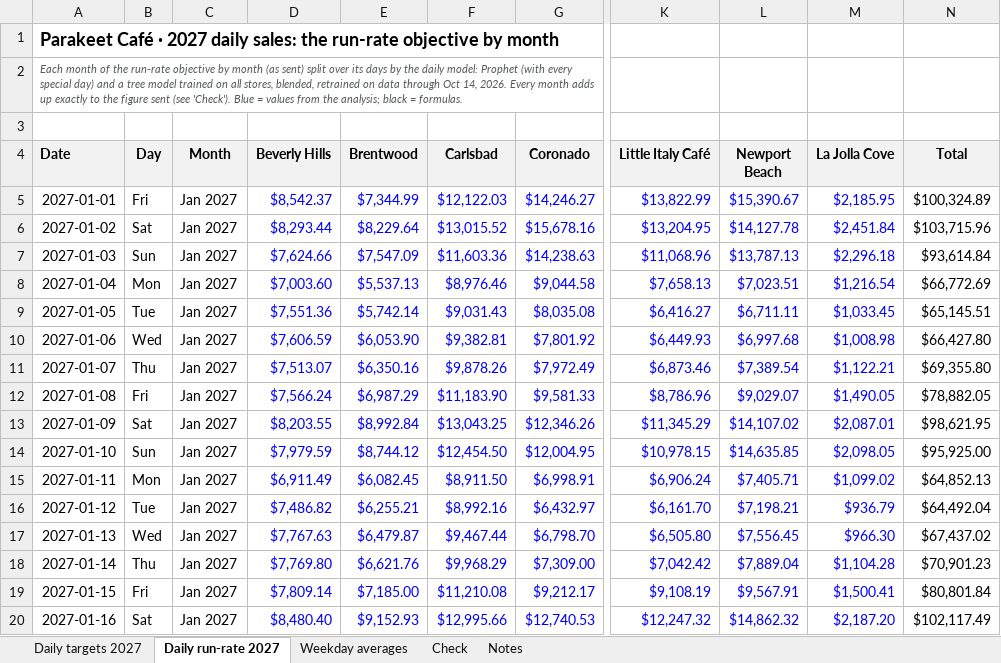
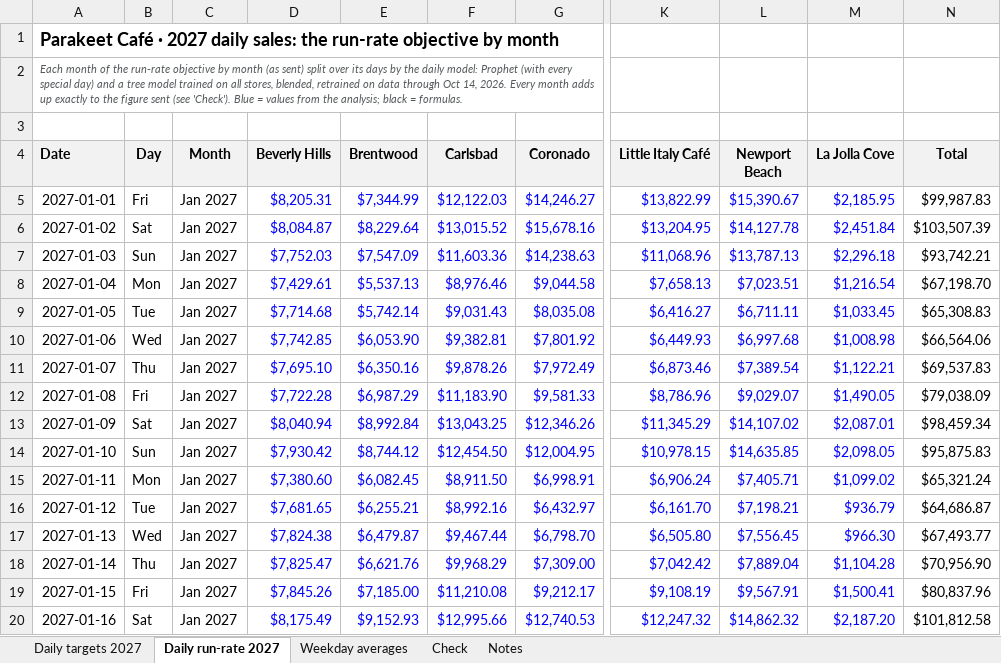
Before and after one commit to MRE-GA/parakeet_forecasts, an Excel workbook: daily/outputs/Parakeet_2027_Daily_Forecast.xlsx, sheet Daily run-rate 2027, drawn as a sheet; only a part is shown, gaps mark what is left out; values as stored, in another font and other column widths than the file's, no borders; the diff covers the shown part only; the diff names each change by its address in the sheet, - before the commit and + after, or states it on an @@ line.

```diff
--- a/daily/outputs/Parakeet_2027_Daily_Forecast.xlsx (sheet Daily run-rate 2027)
+++ b/daily/outputs/Parakeet_2027_Daily_Forecast.xlsx (sheet Daily run-rate 2027)
-D5 (Beverly Hills): $8,542.37
+D5 (Beverly Hills): $8,205.31
-N5 (Total): $100,324.89
+N5 (Total): $99,987.83
-D6 (Beverly Hills): $8,293.44
+D6 (Beverly Hills): $8,084.87
-N6 (Total): $103,715.96
+N6 (Total): $103,507.39
-D7 (Beverly Hills): $7,624.66
+D7 (Beverly Hills): $7,752.03
-N7 (Total): $93,614.84
+N7 (Total): $93,742.21
-D8 (Beverly Hills): $7,003.60
+D8 (Beverly Hills): $7,429.61
-N8 (Total): $66,772.69
+N8 (Total): $67,198.70
-D9 (Beverly Hills): $7,551.36
+D9 (Beverly Hills): $7,714.68
-N9 (Total): $65,145.51
+N9 (Total): $65,308.83
-D10 (Beverly Hills): $7,606.59
+D10 (Beverly Hills): $7,742.85
-N10 (Total): $66,427.80
+N10 (Total): $66,564.06
-D11 (Beverly Hills): $7,513.07
+D11 (Beverly Hills): $7,695.10
-N11 (Total): $69,355.80
+N11 (Total): $69,537.83
-D12 (Beverly Hills): $7,566.24
+D12 (Beverly Hills): $7,722.28
-N12 (Total): $78,882.05
+N12 (Total): $79,038.09
-D13 (Beverly Hills): $8,203.55
+D13 (Beverly Hills): $8,040.94
-N13 (Total): $98,621.95
+N13 (Total): $98,459.34
-D14 (Beverly Hills): $7,979.59
+D14 (Beverly Hills): $7,930.42
-N14 (Total): $95,925.00
+N14 (Total): $95,875.83
-D15 (Beverly Hills): $6,911.49
+D15 (Beverly Hills): $7,380.60
-N15 (Total): $64,852.13
+N15 (Total): $65,321.24
-D16 (Beverly Hills): $7,486.82
+D16 (Beverly Hills): $7,681.65
-N16 (Total): $64,492.04
+N16 (Total): $64,686.87
-D17 (Beverly Hills): $7,767.63
+D17 (Beverly Hills): $7,824.38
-N17 (Total): $67,437.02
+N17 (Total): $67,493.77
-D18 (Beverly Hills): $7,769.80
+D18 (Beverly Hills): $7,825.47
-N18 (Total): $70,901.23
+N18 (Total): $70,956.90
-D19 (Beverly Hills): $7,809.14
+D19 (Beverly Hills): $7,845.26
-N19 (Total): $80,801.84
+N19 (Total): $80,837.96
-D20 (Beverly Hills): $8,480.40
+D20 (Beverly Hills): $8,175.49
-N20 (Total): $102,117.49
+N20 (Total): $101,812.58
```
Also changed, not shown: 698 edited cells elsewhere in this sheet, sheet Daily targets 2027, sheet Weekday averages, sheet Notes, 3 other files.
